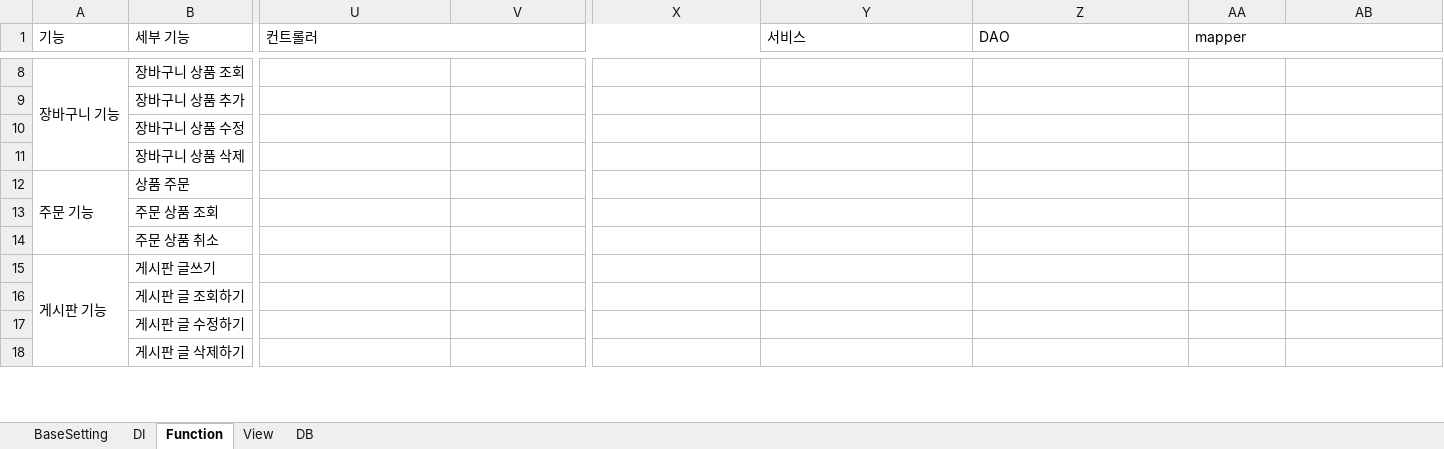
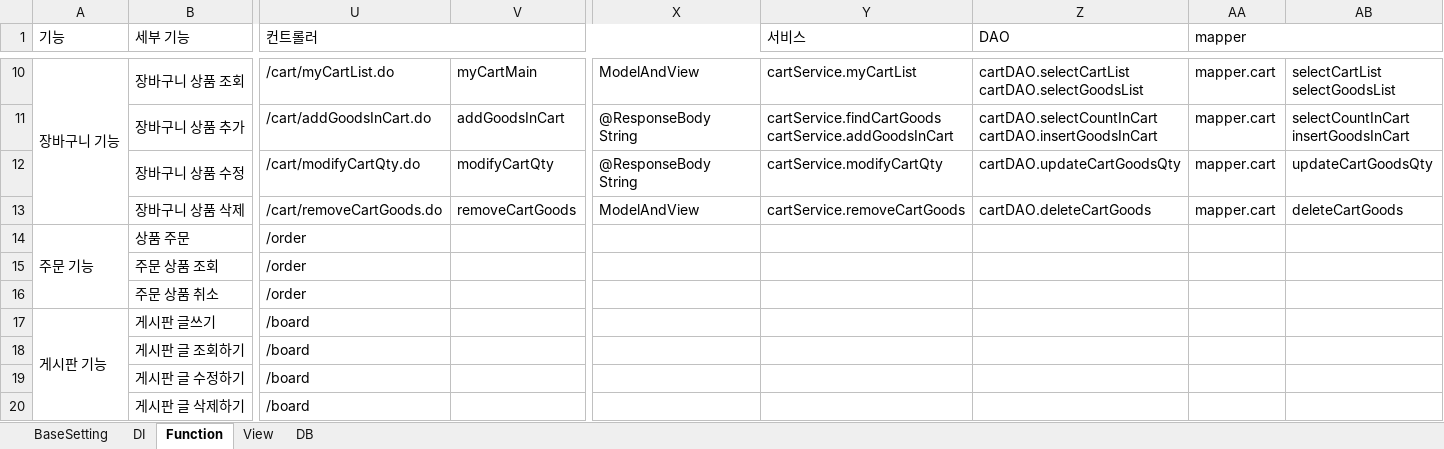
Before and after one commit to himediaai/JuneHyng, an Excel workbook: 쇼핑몰 기획설계_이준형.xlsx, sheet Function, drawn as a sheet; only a part is shown, gaps mark what is left out; values as stored, in another font and other column widths than the file's, no cell formats; addresses are those after the commit; ↵ is a line break in a cell; the diff covers the shown part only; the diff names each change by its address in the sheet, - before the commit and + after, or states it on an @@ line.

```diff
--- a/쇼핑몰 기획설계_이준형.xlsx (sheet Function)
+++ b/쇼핑몰 기획설계_이준형.xlsx (sheet Function)
-U10 (컨트롤러): (empty)
+U10 (컨트롤러): /cart/myCartList.do
-V10: (empty)
+V10: myCartMain
-X10: (empty)
+X10: ModelAndView
-Y10 (서비스): (empty)
+Y10 (서비스): cartService.myCartList
-Z10 (DAO): (empty)
+Z10 (DAO): cartDAO.selectCartList ↵ cartDAO.selectGoodsList
-AA10:AA13 (mapper): (empty)
+AA10:AA13 (mapper): mapper.cart
-AB10: (empty)
+AB10: selectCartList ↵ selectGoodsList
-U11 (컨트롤러): (empty)
+U11 (컨트롤러): /cart/addGoodsInCart.do
-V11: (empty)
+V11: addGoodsInCart
-X11:X12: (empty)
+X11:X12: @ResponseBody String
-Y11 (서비스): (empty)
+Y11 (서비스): cartService.findCartGoods ↵ cartService.addGoodsInCart
-Z11 (DAO): (empty)
+Z11 (DAO): cartDAO.selectCountInCart ↵ cartDAO.insertGoodsInCart
-AB11: (empty)
+AB11: selectCountInCart ↵ insertGoodsInCart
-U12 (컨트롤러): (empty)
+U12 (컨트롤러): /cart/modifyCartQty.do
-V12: (empty)
+V12: modifyCartQty
-Y12 (서비스): (empty)
+Y12 (서비스): cartService.modifyCartQty
-Z12 (DAO): (empty)
+Z12 (DAO): cartDAO.updateCartGoodsQty
-AB12: (empty)
+AB12: updateCartGoodsQty
-U13 (컨트롤러): (empty)
+U13 (컨트롤러): /cart/removeCartGoods.do
-V13: (empty)
+V13: removeCartGoods
-X13: (empty)
+X13: ModelAndView
-Y13 (서비스): (empty)
+Y13 (서비스): cartService.removeCartGoods
-Z13 (DAO): (empty)
+Z13 (DAO): cartDAO.deleteCartGoods
-AB13: (empty)
+AB13: deleteCartGoods
-U14:U16 (컨트롤러): (empty)
+U14:U16 (컨트롤러): /order
-U17:U20 (컨트롤러): (empty)
+U17:U20 (컨트롤러): /board
```
Also changed, not shown: 13 added rows, 5 removed rows and 82 edited cells elsewhere in this sheet, cell formats.
